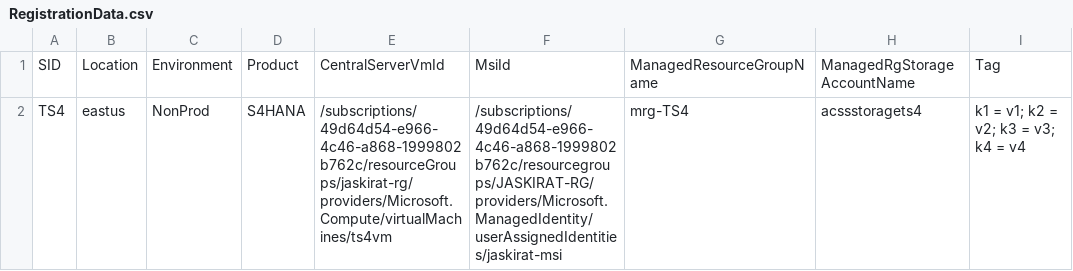
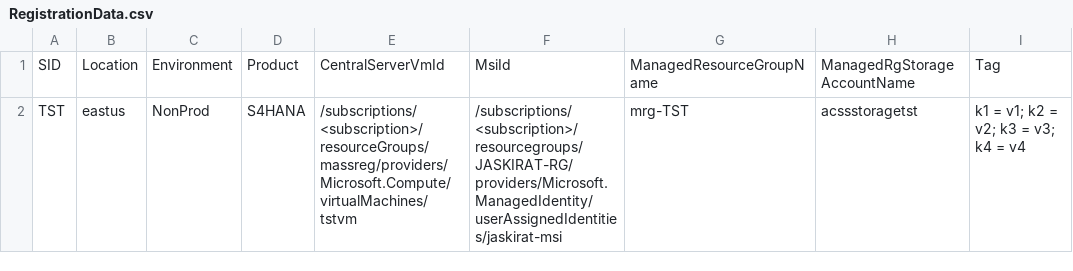
Before and after one commit to Azure/Azure-Center-for-SAP-solutions, a CSV file: MassRegistrationOfSAPSystems/RegistrationData.csv, drawn as a sheet; only a part is shown; the diff names each change by its address in the sheet, - before the commit and + after, or states it on an @@ line.

```diff
--- a/MassRegistrationOfSAPSystems/RegistrationData.csv
+++ b/MassRegistrationOfSAPSystems/RegistrationData.csv
-A2: TS4
+A2: TST
-E2: /subscriptions/49d64d54-e966-4c46-a868-1999802b762c/resourceGroups/jaskirat-rg/providers/Microsoft.Compute/virtualMachines/ts4vm
+E2: /subscriptions/<subscription>/resourceGroups/massreg/providers/Microsoft.Compute/virtualMachines/tstvm
-F2: /subscriptions/49d64d54-e966-4c46-a868-1999802b762c/resourcegroups/JASKIRAT-RG/providers/Microsoft.ManagedIdentity/userAssignedIdentities/jaskirat-msi
+F2: /subscriptions/<subscription>/resourcegroups/JASKIRAT-RG/providers/Microsoft.ManagedIdentity/userAssignedIdentities/jaskirat-msi
-G2: mrg-TS4
+G2: mrg-TST
-H2: acssstoragets4
+H2: acssstoragetst
```
Also changed, not shown: MassRegistrationOfSAPSystems/RegistrationDataOutput.csv, 1 other file.
